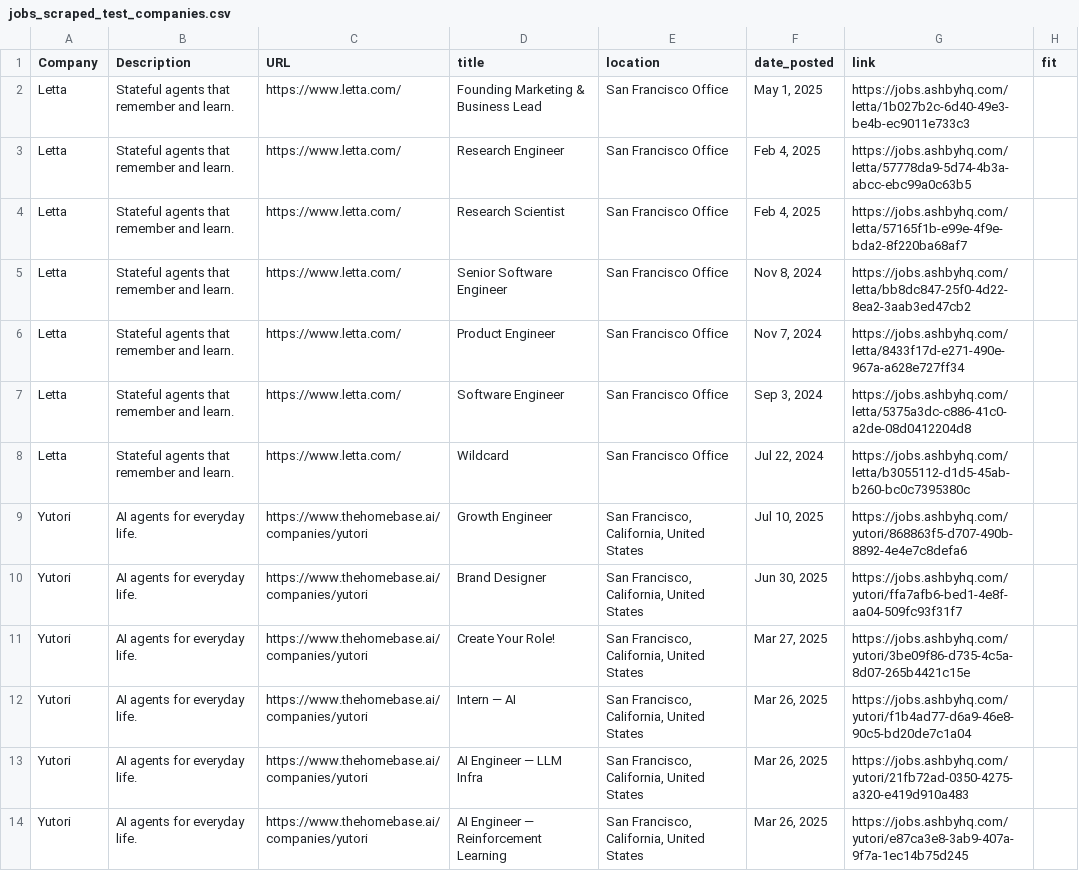
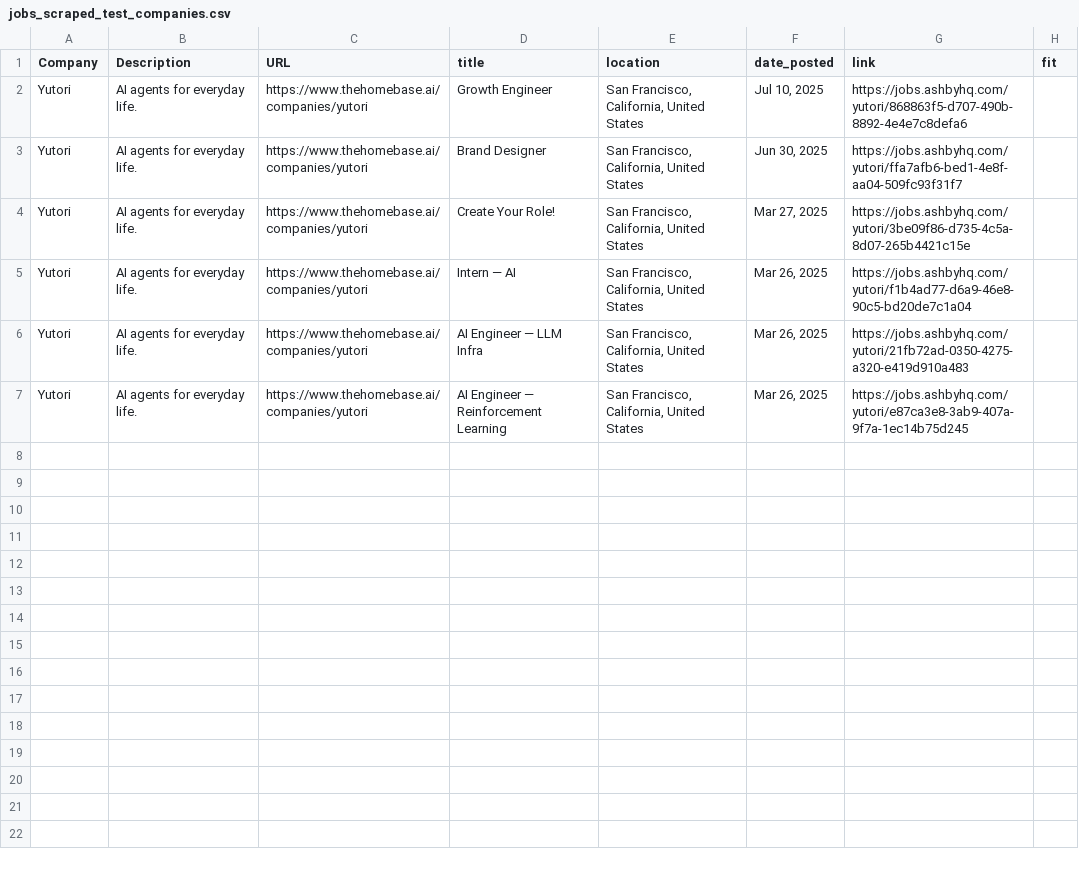
Before and after one commit to MaseM-11/startup_job_scout, a CSV file: scraped_data/jobs_scraped_test_companies.csv, drawn as a sheet.

```diff
--- a/scraped_data/jobs_scraped_test_companies.csv
+++ b/scraped_data/jobs_scraped_test_companies.csv
@@ -1,9 +1,2 @@
 Company,Description,URL,title,location,date_posted,link,fit,
-Letta,Stateful agents that remember and learn.,https://www.letta.com/,Founding Marketing & Business Lead,San Francisco Office,"May 1, 2025",https://jobs.ashbyhq.com/letta/1b027b2c-6d40-49e3-be4b-ec9011e733c3,,
-Letta,Stateful agents that remember and learn.,https://www.letta.com/,Research Engineer,San Francisco Office,"Feb 4, 2025",https://jobs.ashbyhq.com/letta/57778da9-5d74-4b3a-abcc-ebc99a0c63b5,,
-Letta,Stateful agents that remember and learn.,https://www.letta.com/,Research Scientist,San Francisco Office,"Feb 4, 2025",https://jobs.ashbyhq.com/letta/57165f1b-e99e-4f9e-bda2-8f220ba68af7,,
-Letta,Stateful agents that remember and learn.,https://www.letta.com/,Senior Software Engineer,San Francisco Office,"Nov 8, 2024",https://jobs.ashbyhq.com/letta/bb8dc847-25f0-4d22-8ea2-3aab3ed47cb2,,
-Letta,Stateful agents that remember and learn.,https://www.letta.com/,Product Engineer,San Francisco Office,"Nov 7, 2024",https://jobs.ashbyhq.com/letta/8433f17d-e271-490e-967a-a628e727ff34,,
-Letta,Stateful agents that remember and learn.,https://www.letta.com/,Software Engineer,San Francisco Office,"Sep 3, 2024",https://jobs.ashbyhq.com/letta/5375a3dc-c886-41c0-a2de-08d0412204d8,,
-Letta,Stateful agents that remember and learn.,https://www.letta.com/,Wildcard,San Francisco Office,"Jul 22, 2024",https://jobs.ashbyhq.com/letta/b3055112-d1d5-45ab-b260-bc0c7395380c,,
 Yutori,AI agents for everyday life.,https://www.thehomebase.ai/companies/yutori,Growth Engineer,"San Francisco, California, United States","Jul 10, 2025",https://jobs.ashbyhq.com/yutori/868863f5-d707-490b-8892-4e4e7c8defa6,,
```
Also changed, not shown: scraped_data/jobs_scraped_fitted_test_companies.csv, 10 other files.
